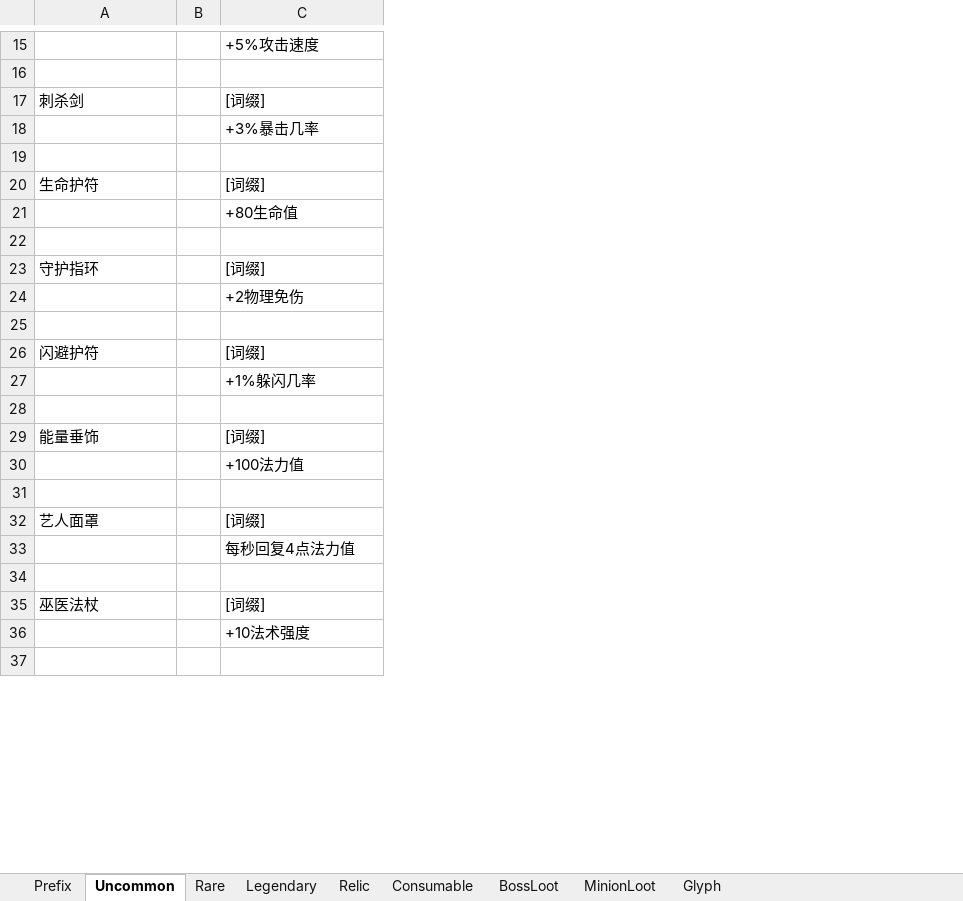
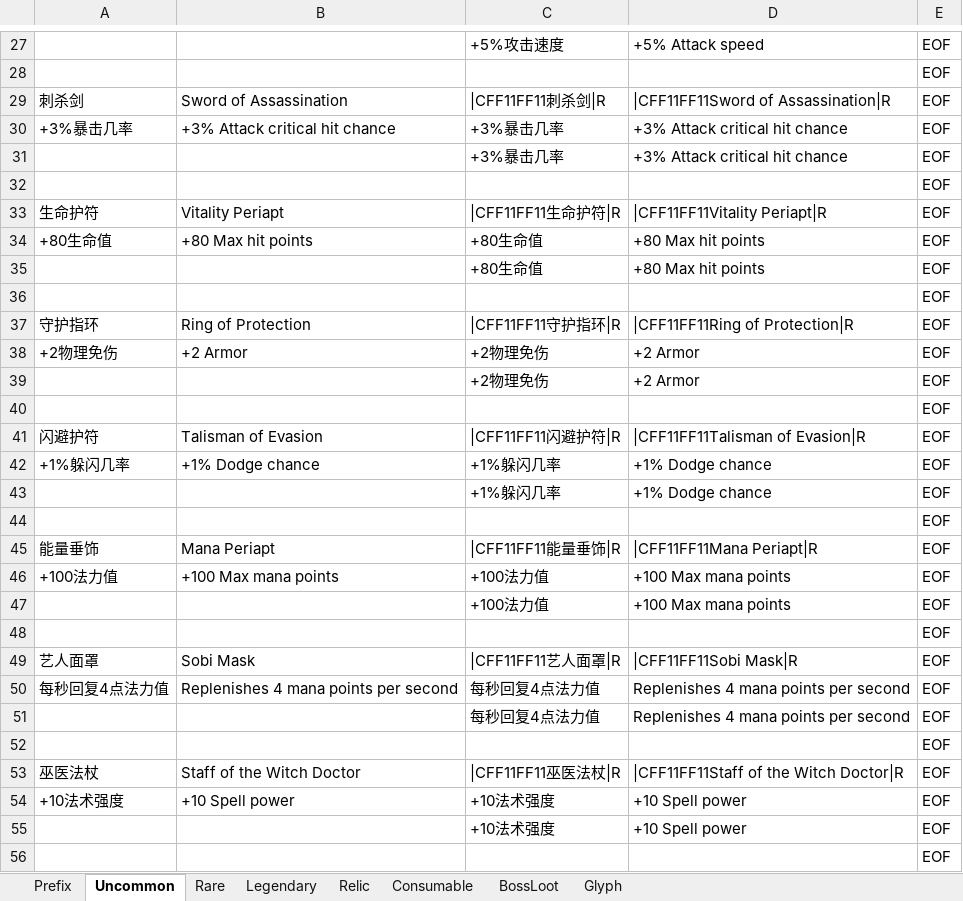
Before and after one commit to yatyricky/Zulaman-WE, an Excel workbook: design/Items.xlsm, sheet Uncommon, drawn as a sheet; only a part is shown, gaps mark what is left out; values as stored, in another font and other column widths than the file's, no cell formats; removed rows and columns are numbered as before the commit, all else as after; the diff covers the shown part only; the diff names each change by its address in the sheet, - before the commit and + after, or states it on an @@ line.

```diff
--- a/design/Items.xlsm (sheet Uncommon)
+++ b/design/Items.xlsm (sheet Uncommon)
-sheet tab: MinionLoot
-column B, empty
+column B, row 29: Sword of Assassination; row 33: Vitality Periapt; row 37: Ring of Protection; row 41: Talisman of Evasion; row 45: Mana Periapt; row 49: Sobi Mask; row 53: Staff of the Witch Doctor
+column D, rows 27-29: +5% Attack speed |  | |CFF11FF11Sword of Assassination|R; rows 31-33: +3% Attack critical hit chance |  | |CFF11FF11Vitality Periapt|R; rows 35-37: +80 Max hit points |  | |CFF11FF11Ring of Protection|R; rows 39-41: +2 Armor |  | |CFF11FF11Talisman of Evasion|R; rows 43-45: +1% Dodge chance |  | |CFF11FF11Mana Periapt|R; rows 47-49: +100 Max mana points |  | |CFF11FF11Sobi Mask|R; rows 51-53: Replenishes 4 mana points per second |  | |CFF11FF11Staff of the Witch Doctor|R; row 55: +10 Spell power
+column E, rows 27-29: all EOF; rows 31-33: all EOF; rows 35-37: all EOF; rows 39-41: all EOF; rows 43-45: all EOF; rows 47-49: all EOF; rows 51-53: all EOF; rows 55-56: EOF | EOF
-C29: [词缀]
+C29: |CFF11FF11刺杀剑|R
+row 30: +3%暴击几率 | +3% Attack critical hit chance | +3%暴击几率 | +3% Attack critical hit chance | EOF
-C33: [词缀]
+C33: |CFF11FF11生命护符|R
+row 34: +80生命值 | +80 Max hit points | +80生命值 | +80 Max hit points | EOF
-C37: [词缀]
+C37: |CFF11FF11守护指环|R
+row 38: +2物理免伤 | +2 Armor | +2物理免伤 | +2 Armor | EOF
-C41: [词缀]
+C41: |CFF11FF11闪避护符|R
+row 42: +1%躲闪几率 | +1% Dodge chance | +1%躲闪几率 | +1% Dodge chance | EOF
-C45: [词缀]
+C45: |CFF11FF11能量垂饰|R
+row 46: +100法力值 | +100 Max mana points | +100法力值 | +100 Max mana points | EOF
-C49: [词缀]
+C49: |CFF11FF11艺人面罩|R
+row 50: 每秒回复4点法力值 | Replenishes 4 mana points per second | 每秒回复4点法力值 | Replenishes 4 mana points per second | EOF
-C53: [词缀]
+C53: |CFF11FF11巫医法杖|R
+row 54: +10法术强度 | +10 Spell power | +10法术强度 | +10 Spell power | EOF
```
Also changed, not shown: 32 added rows, 17 removed rows and 9 edited cells elsewhere in this sheet, sheet Rare, sheet Legendary, sheet Consumable, cell formats, formulas that keep their value, design/Abilities.xlsm.
